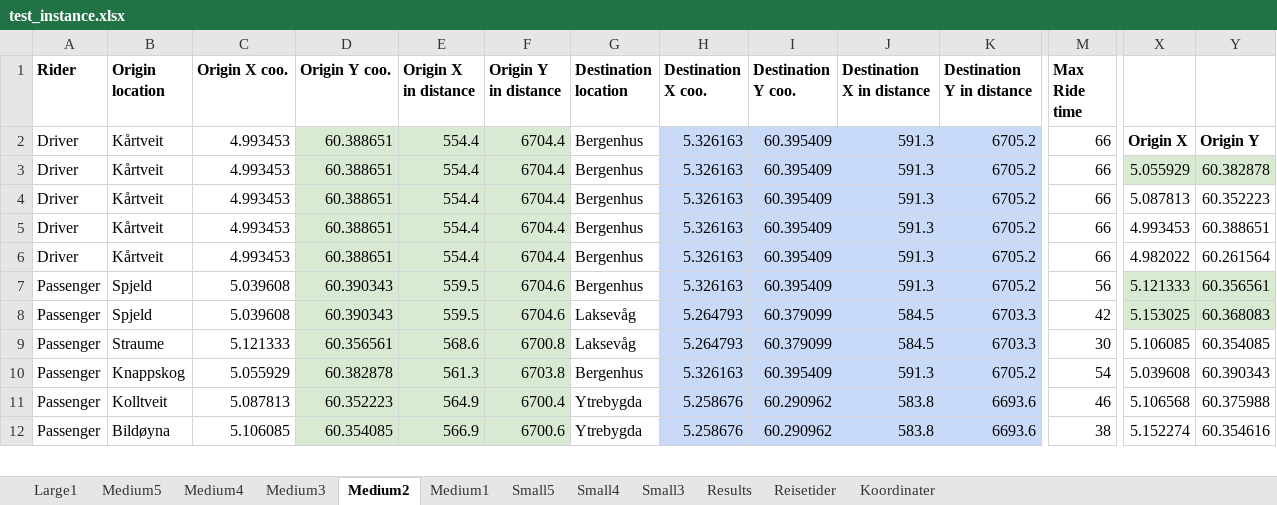
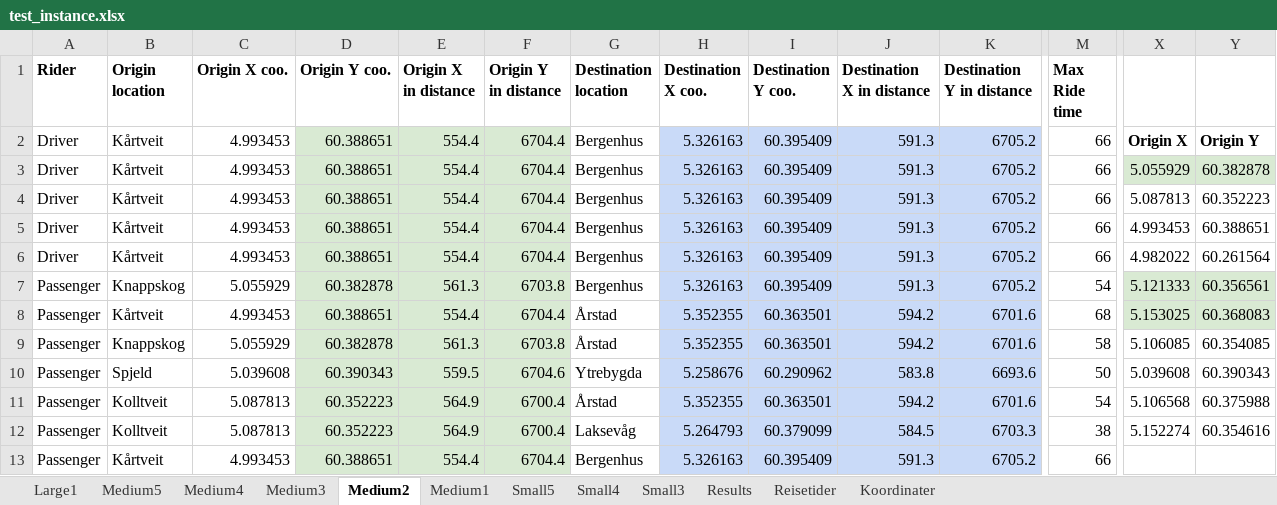
Before and after one commit to tonyyang1998/master2023, an Excel workbook: test_instance.xlsx, sheet Medium2, drawn as a sheet; only a part is shown, gaps mark what is left out; values as stored, in another font and other column widths than the file's, no borders; removed rows and columns are numbered as before the commit, all else as after; rows hold the shown columns only; the diff covers the shown part only; the diff names each change by its address in the sheet, - before the commit and + after, or states it on an @@ line.

```diff
--- a/test_instance.xlsx (sheet Medium2)
+++ b/test_instance.xlsx (sheet Medium2)
-row 7: Passenger | Spjeld | 5.039608 | 60.390343 | 559.5 | 6704.6 | Bergenhus | 5.326163 | 60.395409 | 591.3 | 6705.2 | 56 | 5.121333 | 60.356561
-row 8: Passenger | Spjeld | 5.039608 | 60.390343 | 559.5 | 6704.6 | Laksevåg | 5.264793 | 60.379099 | 584.5 | 6703.3 | 42 | 5.153025 | 60.368083
-row 9: Passenger | Straume | 5.121333 | 60.356561 | 568.6 | 6700.8 | Laksevåg | 5.264793 | 60.379099 | 584.5 | 6703.3 | 30 | 5.106085 | 60.354085
-X7: 5.039608
+X7: 5.121333
-X7:Y7 fill: none
+X7:Y7 fill: #D9EAD3
-Y7: 60.390343
+Y7: 60.356561
+row 8: Passenger | Kårtveit | 4.993453 | 60.388651 | 554.4 | 6704.4 | Årstad | 5.352355 | 60.363501 | 594.2 | 6701.6 | 68 | 5.153025 | 60.368083
+row 9: Passenger | Knappskog | 5.055929 | 60.382878 | 561.3 | 6703.8 | Årstad | 5.352355 | 60.363501 | 594.2 | 6701.6 | 58 | 5.106085 | 60.354085
+row 10: Passenger | Spjeld | 5.039608 | 60.390343 | 559.5 | 6704.6 | Ytrebygda | 5.258676 | 60.290962 | 583.8 | 6693.6 | 50 | 5.039608 | 60.390343
-G11 (Destination location): Ytrebygda
+G11 (Destination location): Årstad
-H11 (Destination X coo.): 5.258676
+H11 (Destination X coo.): 5.352355
-I11 (Destination Y coo.): 60.290962
+I11 (Destination Y coo.): 60.363501
-J11 (Destination X in distance): 583.8
+J11 (Destination X in distance): 594.2
-K11 (Destination Y in distance): 6693.6
+K11 (Destination Y in distance): 6701.6
-M11 (Max Ride time): 46
+M11 (Max Ride time): 54
-B12 (Origin location): Bildøyna
+B12 (Origin location): Kolltveit
-C12 (Origin X coo.): 5.106085
+C12 (Origin X coo.): 5.087813
-D12 (Origin Y coo.): 60.354085
+D12 (Origin Y coo.): 60.352223
-E12 (Origin X in distance): 566.9
+E12 (Origin X in distance): 564.9
-F12 (Origin Y in distance): 6700.6
+F12 (Origin Y in distance): 6700.4
-G12 (Destination location): Ytrebygda
+G12 (Destination location): Laksevåg
-H12 (Destination X coo.): 5.258676
+H12 (Destination X coo.): 5.264793
-I12 (Destination Y coo.): 60.290962
+I12 (Destination Y coo.): 60.379099
-J12 (Destination X in distance): 583.8
+J12 (Destination X in distance): 584.5
-K12 (Destination Y in distance): 6693.6
+K12 (Destination Y in distance): 6703.3
+row 13: Passenger | Kårtveit | 4.993453 | 60.388651 | 554.4 | 6704.4 | Bergenhus | 5.326163 | 60.395409 | 591.3 | 6705.2 | 66
```
Also changed, not shown: 2 added rows, 3 removed rows and 28 edited cells elsewhere in this sheet, sheet Medium5, sheet Medium3, sheet Medium4, sheet Small5, sheet Medium1, sheet Small4, 2 more sheets, formulas that keep their value, 6 other files.
